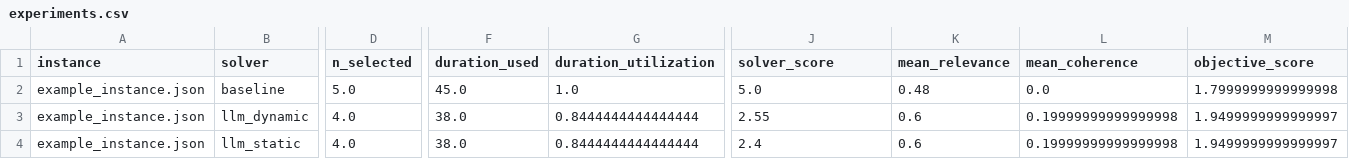
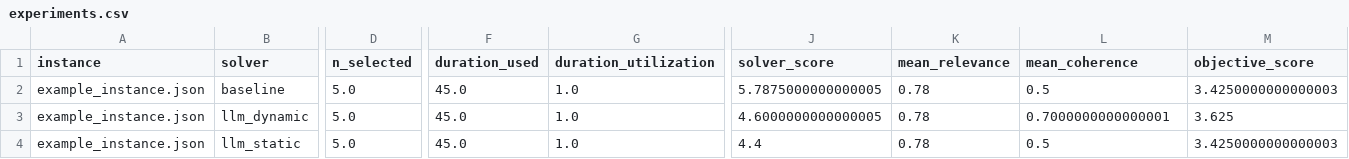
Before and after one commit to ChickenLittle02/Proyecto_FInal_IA, a CSV file: results/experiments.csv, drawn as a sheet; only a part is shown, gaps mark what is left out; the diff covers the shown part only; the diff names each change by its address in the sheet, - before the commit and + after, or states it on an @@ line.

```diff
--- a/results/experiments.csv
+++ b/results/experiments.csv
-J2 (solver_score): 5.0
+J2 (solver_score): 5.7875000000000005
-K2 (mean_relevance): 0.48
+K2 (mean_relevance): 0.78
-L2 (mean_coherence): 0.0
+L2 (mean_coherence): 0.5
-M2 (objective_score): 1.7999999999999998
+M2 (objective_score): 3.4250000000000003
-D3:D4 (n_selected): 4.0
+D3:D4 (n_selected): 5.0
-F3:F4 (duration_used): 38.0
+F3:F4 (duration_used): 45.0
-G3:G4 (duration_utilization): 0.8444444444444444
+G3:G4 (duration_utilization): 1.0
-J3 (solver_score): 2.55
+J3 (solver_score): 4.6000000000000005
-K3:K4 (mean_relevance): 0.6
+K3:K4 (mean_relevance): 0.78
-L3 (mean_coherence): 0.19999999999999998
+L3 (mean_coherence): 0.7000000000000001
-M3 (objective_score): 1.9499999999999997
+M3 (objective_score): 3.625
-J4 (solver_score): 2.4
+J4 (solver_score): 4.4
-L4 (mean_coherence): 0.19999999999999998
+L4 (mean_coherence): 0.5
-M4 (objective_score): 1.9499999999999997
+M4 (objective_score): 3.4250000000000003
```
Also changed, not shown: 6 edited cells elsewhere in this file, results/experiments_bench.csv, results/part06b_disordered.csv, 18 other files.
